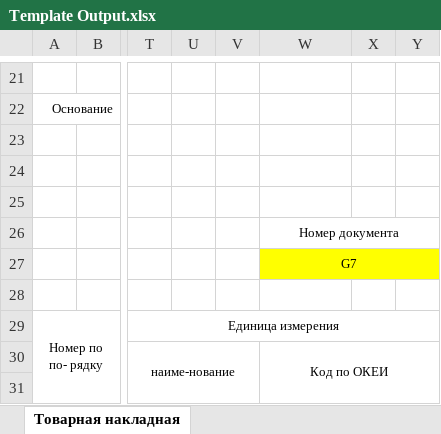
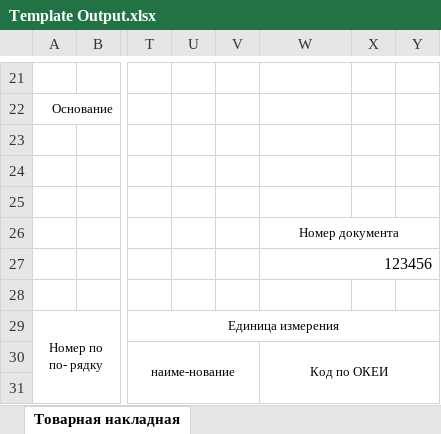
Before and after one commit to RayderXEE/Excel3, an Excel workbook: Template Output.xlsx, sheet Товарная накладная, drawn as a sheet; only a part is shown, gaps mark what is left out; values as stored, in another font and other column widths than the file's, no borders; the diff covers the shown part only; the diff names each change by its address in the sheet, - before the commit and + after, or states it on an @@ line.

```diff
--- a/Template Output.xlsx (sheet Товарная накладная)
+++ b/Template Output.xlsx (sheet Товарная накладная)
-W27: G7
+W27: 123456
@@ W27 fill: #FFFF00 → none, text size: larger, alignment: center → right @@
```
Also changed, not shown: 29 edited cells and cell formats elsewhere in this sheet, 1 other file.
